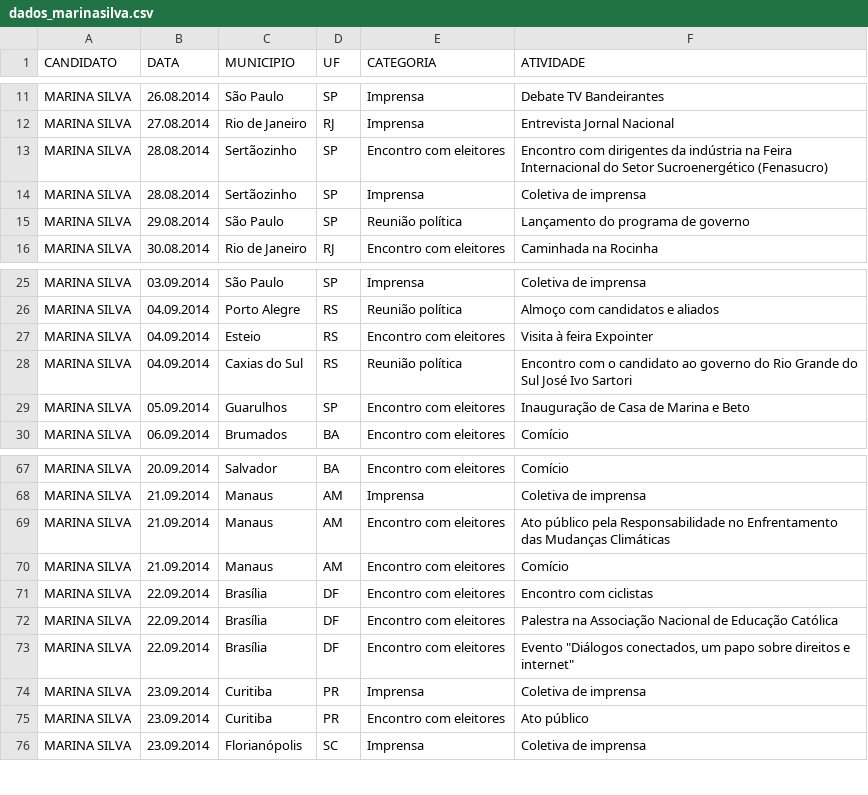
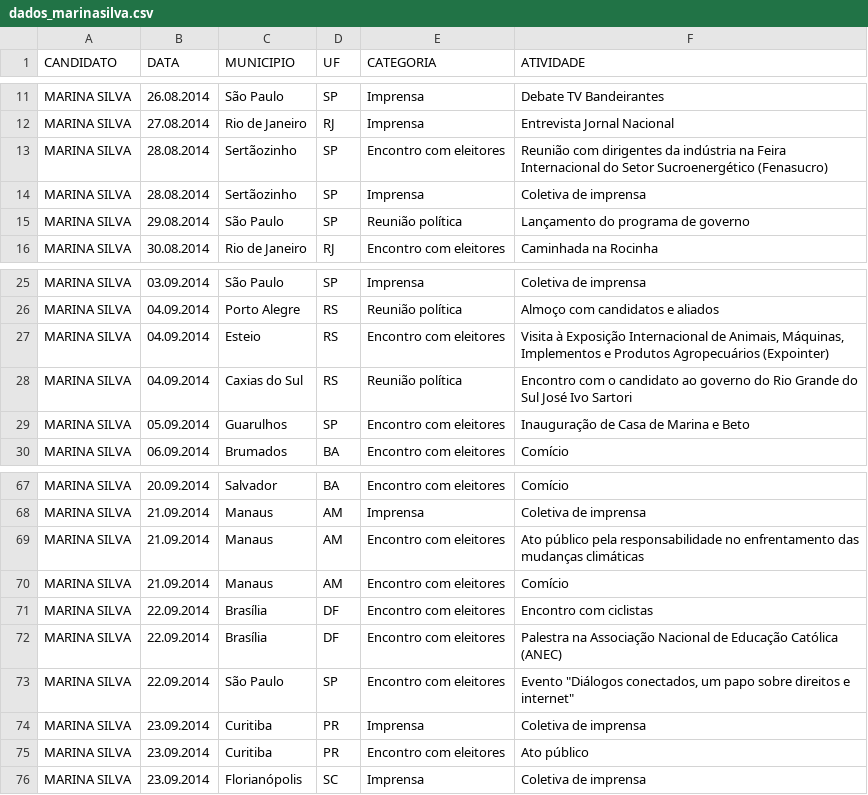
Before and after one commit to medialabufrj/piaui-presidenciaveis-2014, a CSV file: app/datasets/dados_marinasilva.csv, drawn as a sheet; only a part is shown, gaps mark what is left out; the diff covers the shown part only.

```diff
--- a/app/datasets/dados_marinasilva.csv
+++ b/app/datasets/dados_marinasilva.csv
@@ -12,3 +12,3 @@ MARINA SILVA;26.08.2014;São Paulo;SP;Imprensa;Debate TV Bandeirantes;
 MARINA SILVA;27.08.2014;Rio de Janeiro;RJ;Imprensa;Entrevista Jornal Nacional;
-MARINA SILVA;28.08.2014;Sertãozinho;SP;Encontro com eleitores;Encontro com dirigentes da indústria na Feira Internacional do Setor Sucroenergético (Fenasucro);
+MARINA SILVA;28.08.2014;Sertãozinho;SP;Encontro com eleitores;Reunião com dirigentes da indústria na Feira Internacional do Setor Sucroenergético (Fenasucro);
 MARINA SILVA;28.08.2014;Sertãozinho;SP;Imprensa;Coletiva de imprensa;
@@ -26,3 +26,3 @@ MARINA SILVA;03.09.2014;São Paulo;SP;Imprensa;Coletiva de imprensa;
 MARINA SILVA;04.09.2014;Porto Alegre;RS;Reunião política;Almoço com candidatos e aliados;
-MARINA SILVA;04.09.2014;Esteio;RS;Encontro com eleitores;Visita à feira Expointer;
+MARINA SILVA;04.09.2014;Esteio;RS;Encontro com eleitores;Visita à Exposição Internacional de Animais, Máquinas, Implementos e Produtos Agropecuários (Expointer);
 MARINA SILVA;04.09.2014;Caxias do Sul;RS;Reunião política;Encontro com o candidato ao governo do Rio Grande do Sul José Ivo Sartori;
@@ -68,7 +68,7 @@ MARINA SILVA;20.09.2014;Salvador;BA;Encontro com eleitores;Comício;
 MARINA SILVA;21.09.2014;Manaus;AM;Imprensa;Coletiva de imprensa;
-MARINA SILVA;21.09.2014;Manaus;AM;Encontro com eleitores;Ato público pela Responsabilidade no Enfrentamento das Mudanças Climáticas;
+MARINA SILVA;21.09.2014;Manaus;AM;Encontro com eleitores;Ato público pela responsabilidade no enfrentamento das mudanças climáticas;
 MARINA SILVA;21.09.2014;Manaus;AM;Encontro com eleitores;Comício;
 MARINA SILVA;22.09.2014;Brasília;DF;Encontro com eleitores;Encontro com ciclistas;
-MARINA SILVA;22.09.2014;Brasília;DF;Encontro com eleitores;Palestra na Associação Nacional de Educação Católica;
-MARINA SILVA;22.09.2014;Brasília;DF;Encontro com eleitores;"Evento ""Diálogos conectados, um papo sobre direitos e internet""";
+MARINA SILVA;22.09.2014;Brasília;DF;Encontro com eleitores;Palestra na Associação Nacional de Educação Católica (ANEC);
+MARINA SILVA;22.09.2014;São Paulo;SP;Encontro com eleitores;"Evento ""Diálogos conectados, um papo sobre direitos e internet""";
 MARINA SILVA;23.09.2014;Curitiba;PR;Imprensa;Coletiva de imprensa;
```
Also changed, not shown: 15 added rows and 4 edited cells elsewhere in this file, app/datasets/dados_aecioneves.csv, app/datasets/dados_dilmarousseff.csv, 3 other files.
